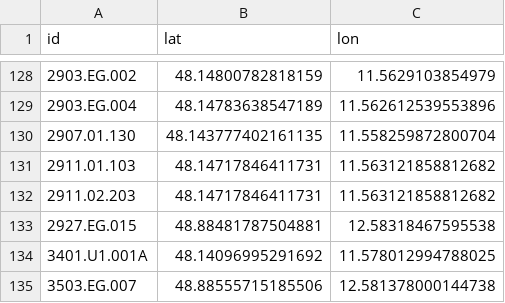
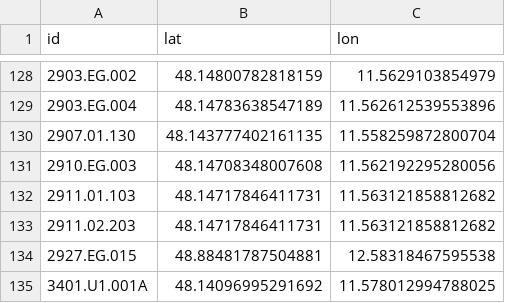
Before and after one commit to TUM-Dev/NavigaTUM, a CSV file: data/sources/coordinates.csv, drawn as a sheet; only a part is shown, gaps mark what is left out; the shorter side is filled out with more unchanged rows; the diff names each change by its address in the sheet, - before the commit and + after, or states it on an @@ line.

Commit message:
chore(data): coordinate edit for `2910.EG.003` (#2747)
1 coordinate edit

Co-authored-by: GitHub Actions <actions@github.com>

```diff
--- a/data/sources/coordinates.csv
+++ b/data/sources/coordinates.csv
+row 131: 2910.EG.003 | 48.14708348007608 | 11.562192295280056
```
